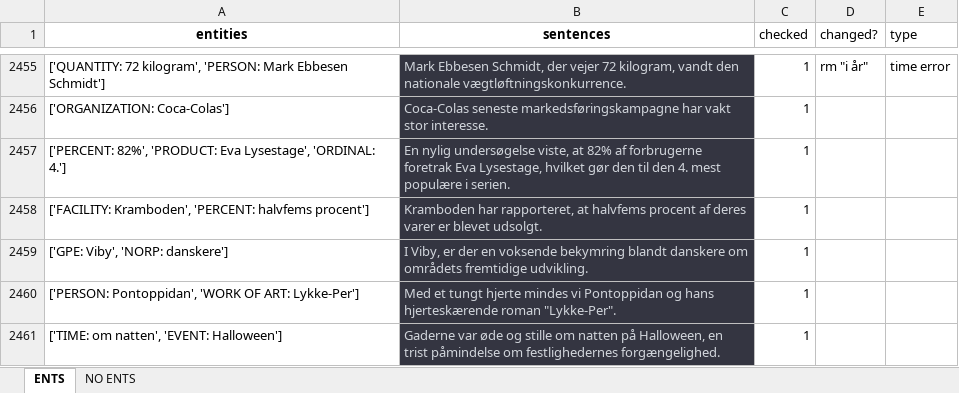
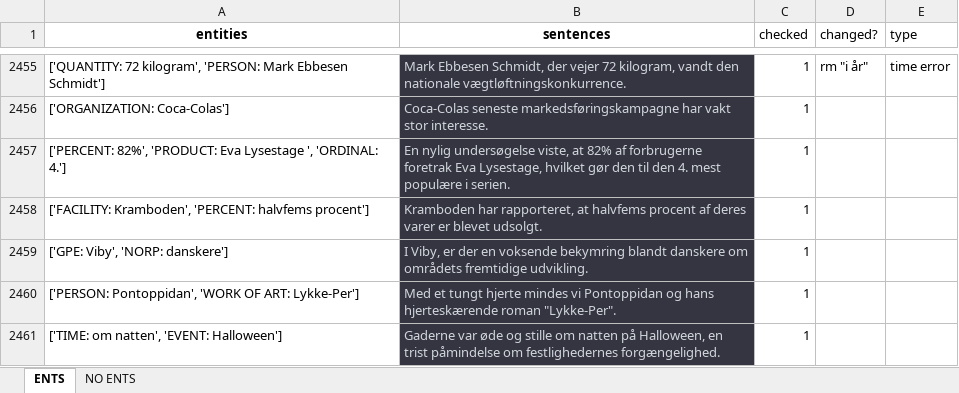
Before and after one commit to drasbaek/SYNEDA, an Excel workbook: dbase/annotations/annotations_w_generations.xlsx, sheet ENTS, drawn as a sheet; only a part is shown, gaps mark what is left out; values as stored, in another font and other column widths than the file's, no borders; charts and pictures not drawn; the diff covers the shown part only; the diff names each change by its address in the sheet, - before the commit and + after, or states it on an @@ line.

Commit message:
updated with missing entity types

```diff
--- a/dbase/annotations/annotations_w_generations.xlsx (sheet ENTS)
+++ b/dbase/annotations/annotations_w_generations.xlsx (sheet ENTS)
-A2457 (entities): …'PRODUCT: Eva Lysestage', 'ORDINAL: 4.']
+A2457 (entities): …'PRODUCT: Eva Lysestage ', 'ORDINAL: 4.']
```
Also changed, not shown: 12 edited cells elsewhere in this sheet, sheet NO ENTS, charts or pictures.
